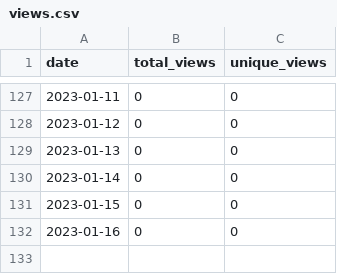
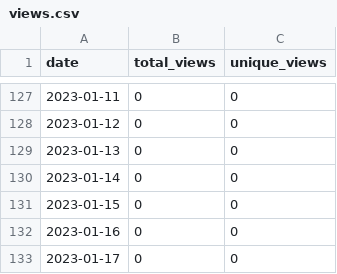
Before and after one commit to MatthewBentz/Comp3350, a CSV file: .traffic/views.csv, drawn as a sheet; only a part is shown, gaps mark what is left out.

Commit message:
Updating repository traffic graph

```diff
--- a/.traffic/views.csv
+++ b/.traffic/views.csv
@@ -132 +132,2 @@ date,total_views,unique_views
 2023-01-16,0,0
+2023-01-17,0,0
```
Also changed, not shown: .traffic/clones.csv, 3 other files.
